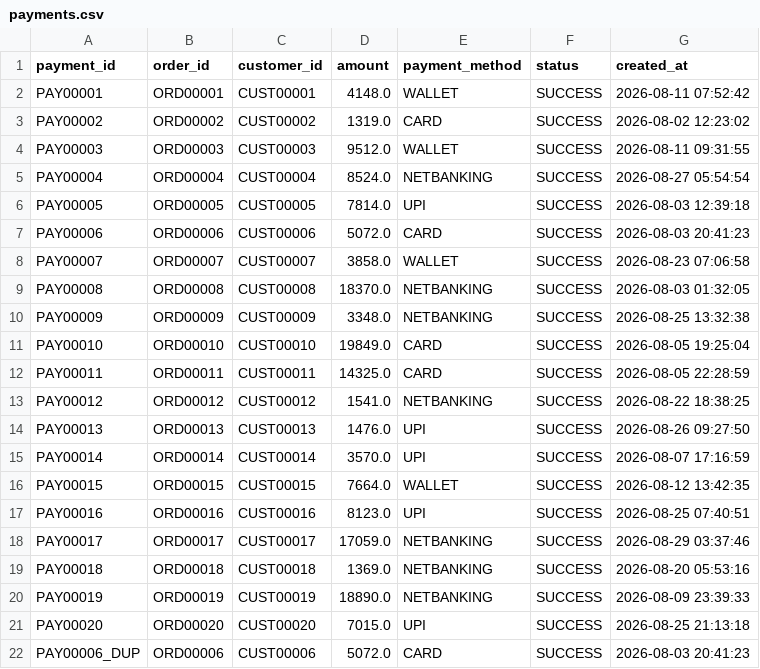
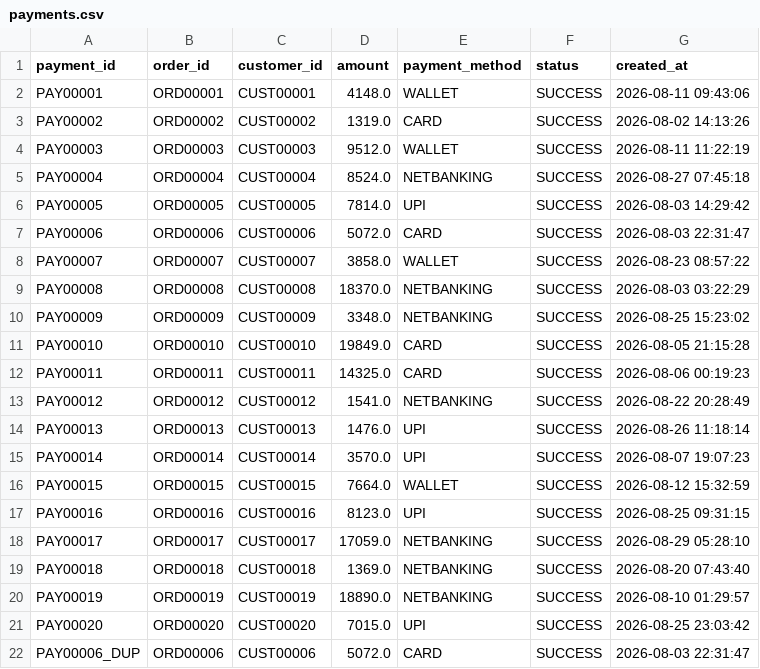
Before and after one commit to Ankit-pro908/ai-finance-controller, a CSV file: data/exceptions/payments.csv, drawn as a sheet.

```diff
--- a/data/exceptions/payments.csv
+++ b/data/exceptions/payments.csv
@@ -1,22 +1,22 @@
 payment_id,order_id,customer_id,amount,payment_method,status,created_at
-PAY00001,ORD00001,CUST00001,4148.0,WALLET,SUCCESS,2026-08-11 07:52:42
-PAY00002,ORD00002,CUST00002,1319.0,CARD,SUCCESS,2026-08-02 12:23:02
-PAY00003,ORD00003,CUST00003,9512.0,WALLET,SUCCESS,2026-08-11 09:31:55
-PAY00004,ORD00004,CUST00004,8524.0,NETBANKING,SUCCESS,2026-08-27 05:54:54
-PAY00005,ORD00005,CUST00005,7814.0,UPI,SUCCESS,2026-08-03 12:39:18
-PAY00006,ORD00006,CUST00006,5072.0,CARD,SUCCESS,2026-08-03 20:41:23
-PAY00007,ORD00007,CUST00007,3858.0,WALLET,SUCCESS,2026-08-23 07:06:58
-PAY00008,ORD00008,CUST00008,18370.0,NETBANKING,SUCCESS,2026-08-03 01:32:05
-PAY00009,ORD00009,CUST00009,3348.0,NETBANKING,SUCCESS,2026-08-25 13:32:38
-PAY00010,ORD00010,CUST00010,19849.0,CARD,SUCCESS,2026-08-05 19:25:04
-PAY00011,ORD00011,CUST00011,14325.0,CARD,SUCCESS,2026-08-05 22:28:59
-PAY00012,ORD00012,CUST00012,1541.0,NETBANKING,SUCCESS,2026-08-22 18:38:25
-PAY00013,ORD00013,CUST00013,1476.0,UPI,SUCCESS,2026-08-26 09:27:50
-PAY00014,ORD00014,CUST00014,3570.0,UPI,SUCCESS,2026-08-07 17:16:59
-PAY00015,ORD00015,CUST00015,7664.0,WALLET,SUCCESS,2026-08-12 13:42:35
-PAY00016,ORD00016,CUST00016,8123.0,UPI,SUCCESS,2026-08-25 07:40:51
-PAY00017,ORD00017,CUST00017,17059.0,NETBANKING,SUCCESS,2026-08-29 03:37:46
-PAY00018,ORD00018,CUST00018,1369.0,NETBANKING,SUCCESS,2026-08-20 05:53:16
-PAY00019,ORD00019,CUST00019,18890.0,NETBANKING,SUCCESS,2026-08-09 23:39:33
-PAY00020,ORD00020,CUST00020,7015.0,UPI,SUCCESS,2026-08-25 21:13:18
-PAY00006_DUP,ORD00006,CUST00006,5072.0,CARD,SUCCESS,2026-08-03 20:41:23
+PAY00001,ORD00001,CUST00001,4148.0,WALLET,SUCCESS,2026-08-11 09:43:06
+PAY00002,ORD00002,CUST00002,1319.0,CARD,SUCCESS,2026-08-02 14:13:26
+PAY00003,ORD00003,CUST00003,9512.0,WALLET,SUCCESS,2026-08-11 11:22:19
+PAY00004,ORD00004,CUST00004,8524.0,NETBANKING,SUCCESS,2026-08-27 07:45:18
+PAY00005,ORD00005,CUST00005,7814.0,UPI,SUCCESS,2026-08-03 14:29:42
+PAY00006,ORD00006,CUST00006,5072.0,CARD,SUCCESS,2026-08-03 22:31:47
+PAY00007,ORD00007,CUST00007,3858.0,WALLET,SUCCESS,2026-08-23 08:57:22
+PAY00008,ORD00008,CUST00008,18370.0,NETBANKING,SUCCESS,2026-08-03 03:22:29
+PAY00009,ORD00009,CUST00009,3348.0,NETBANKING,SUCCESS,2026-08-25 15:23:02
+PAY00010,ORD00010,CUST00010,19849.0,CARD,SUCCESS,2026-08-05 21:15:28
+PAY00011,ORD00011,CUST00011,14325.0,CARD,SUCCESS,2026-08-06 00:19:23
+PAY00012,ORD00012,CUST00012,1541.0,NETBANKING,SUCCESS,2026-08-22 20:28:49
+PAY00013,ORD00013,CUST00013,1476.0,UPI,SUCCESS,2026-08-26 11:18:14
+PAY00014,ORD00014,CUST00014,3570.0,UPI,SUCCESS,2026-08-07 19:07:23
+PAY00015,ORD00015,CUST00015,7664.0,WALLET,SUCCESS,2026-08-12 15:32:59
+PAY00016,ORD00016,CUST00016,8123.0,UPI,SUCCESS,2026-08-25 09:31:15
+PAY00017,ORD00017,CUST00017,17059.0,NETBANKING,SUCCESS,2026-08-29 05:28:10
+PAY00018,ORD00018,CUST00018,1369.0,NETBANKING,SUCCESS,2026-08-20 07:43:40
+PAY00019,ORD00019,CUST00019,18890.0,NETBANKING,SUCCESS,2026-08-10 01:29:57
+PAY00020,ORD00020,CUST00020,7015.0,UPI,SUCCESS,2026-08-25 23:03:42
+PAY00006_DUP,ORD00006,CUST00006,5072.0,CARD,SUCCESS,2026-08-03 22:31:47
```
Also changed, not shown: data/exceptions/fees.csv, data/exceptions/refunds.csv, 13 other files.
